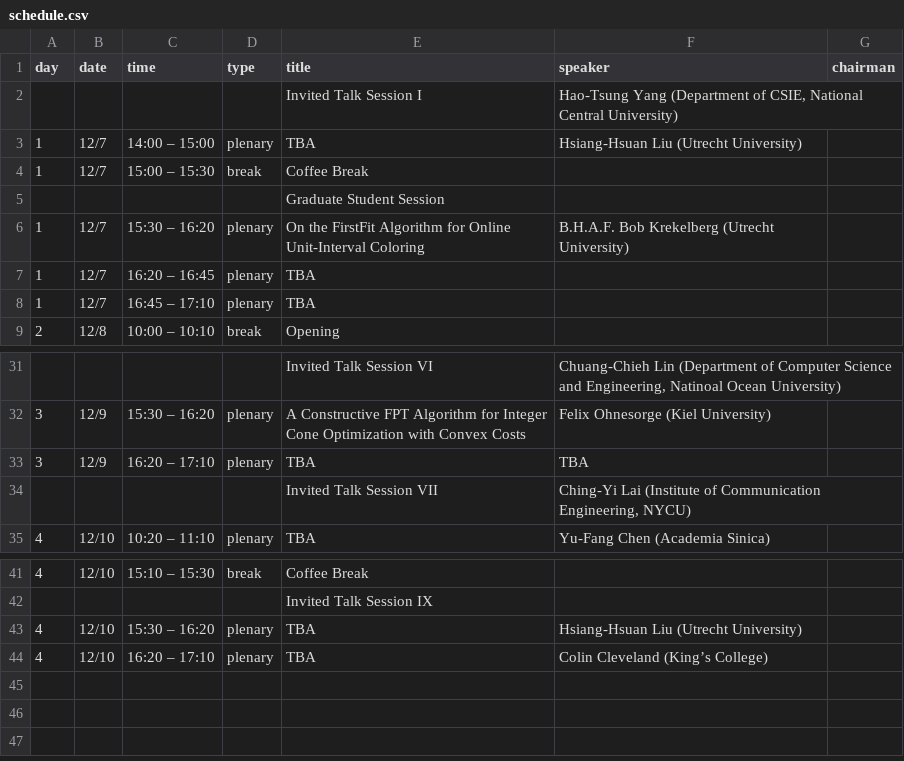
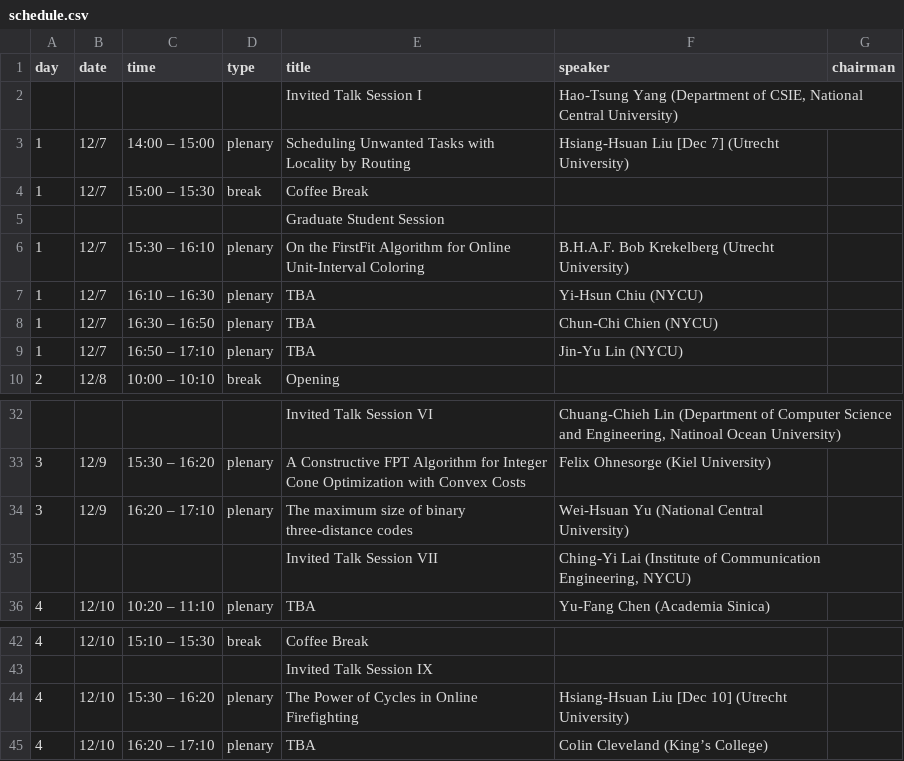
Before and after one commit to taiwan-cs-theory-day/2026-December, a CSV file: data/schedule.csv, drawn as a sheet; only a part is shown, gaps mark what is left out.

Commit message:
[Update] add talk titles and abstracts for H'siang-Hsuan Liu; update schedule entries

```diff
--- a/data/schedule.csv
+++ b/data/schedule.csv
@@ -2,8 +2,9 @@ day,date,time,type,title,speaker,chairman
 ,,,,Invited Talk Session I,"Hao-Tsung Yang (Department of CSIE, National Central University)"
-1,12/7,14:00 – 15:00,plenary,TBA,Hsiang-Hsuan Liu (Utrecht University)
+1,12/7,14:00 – 15:00,plenary,Scheduling Unwanted Tasks with Locality by Routing,Hsiang-Hsuan Liu [Dec 7] (Utrecht University)
 1,12/7,15:00 – 15:30,break,Coffee Break,
 ,,,,Graduate Student Session,
-1,12/7,15:30 – 16:20,plenary,On the FirstFit Algorithm for Online Unit-Interval Coloring,B.H.A.F. Bob Krekelberg (Utrecht University)
-1,12/7,16:20 – 16:45,plenary,TBA
-1,12/7,16:45 – 17:10,plenary,TBA
+1,12/7,15:30 – 16:10,plenary,On the FirstFit Algorithm for Online Unit-Interval Coloring,B.H.A.F. Bob Krekelberg (Utrecht University)
+1,12/7,16:10 – 16:30,plenary,TBA,Yi-Hsun Chiu (NYCU)
+1,12/7,16:30 – 16:50,plenary,TBA,Chun-Chi Chien (NYCU)
+1,12/7,16:50 – 17:10,plenary,TBA,Jin-Yu Lin (NYCU)
 2,12/8,10:00 – 10:10,break,Opening,
@@ -32,3 +33,3 @@ day,date,time,type,title,speaker,chairman
 3,12/9,15:30 – 16:20,plenary,A Constructive FPT Algorithm for Integer Cone Optimization with Convex Costs,Felix Ohnesorge (Kiel University)
-3,12/9,16:20 – 17:10,plenary,TBA,TBA
+3,12/9,16:20 – 17:10,plenary,The maximum size of binary three-distance codes,Wei-Hsuan Yu (National Central University)
 ,,,, Invited Talk Session VII,"Ching-Yi Lai (Institute of Communication Engineering, NYCU)"
@@ -42,3 +43,3 @@ day,date,time,type,title,speaker,chairman
 ,,,, Invited Talk Session IX,
-4,12/10,15:30 – 16:20,plenary,TBA,Hsiang-Hsuan Liu (Utrecht University)
+4,12/10,15:30 – 16:20,plenary,The Power of Cycles in Online Firefighting,Hsiang-Hsuan Liu [Dec 10] (Utrecht University)
 4,12/10,16:20 – 17:10,plenary,TBA,Colin Cleveland (King’s College)
```
Also changed, not shown: data/Theoryday_2026_DEC.csv.
